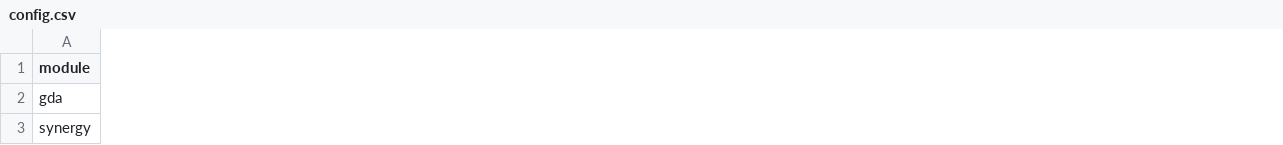
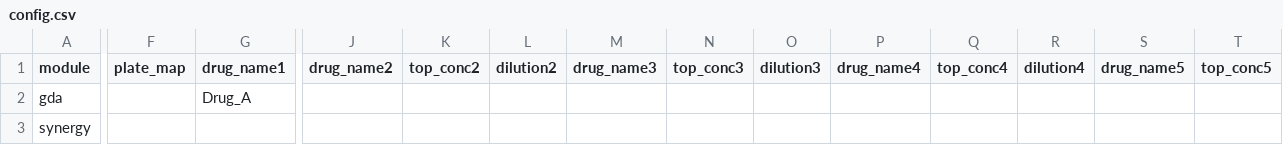
Before and after one commit to franklinclaure/CellPyAbility, a CSV file: config.csv, drawn as a sheet; only a part is shown, gaps mark what is left out; the diff covers the shown part only; the diff names each change by its address in the sheet, - before the commit and + after, or states it on an @@ line.

```diff
--- a/config.csv
+++ b/config.csv
+column F (plate_map), empty
+column G (drug_name1), row 2: Drug_A
+column J (drug_name2), empty
+column K (top_conc2), empty
+column L (dilution2), empty
+column M (drug_name3), empty
+column N (top_conc3), empty
+column O (dilution3), empty
+column P (drug_name4), empty
+column Q (top_conc4), empty
+column R (dilution4), empty
+column S (drug_name5), empty
+column T (top_conc5), empty
```
Also changed, not shown: 1 added column and 2 edited cells elsewhere in this file, 6 other files.
